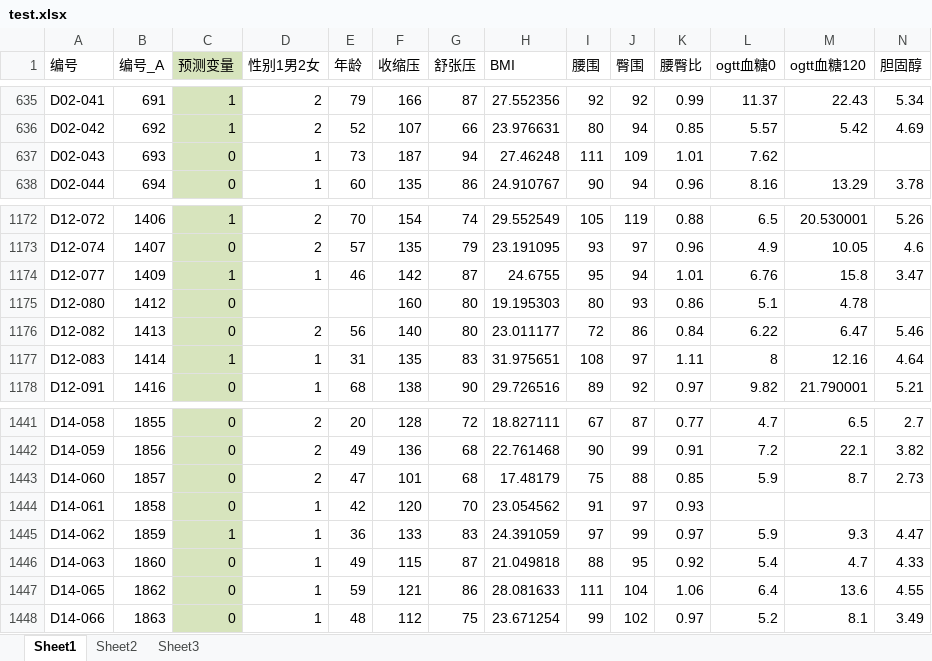
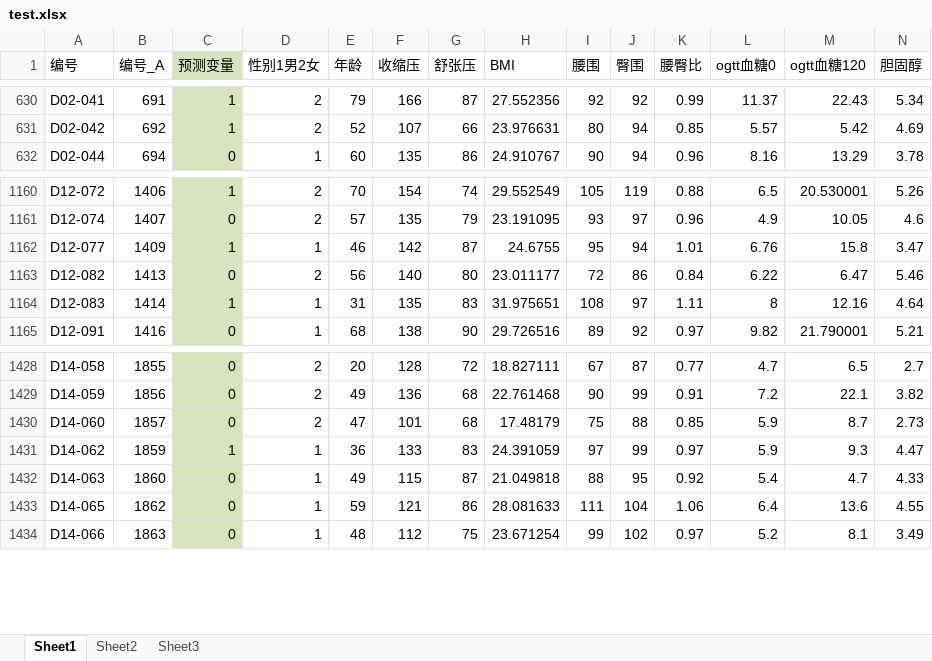
Before and after one commit to panfengzjz/bloodSugar_ML, an Excel workbook: test.xlsx, sheet Sheet1, drawn as a sheet; only a part is shown, gaps mark what is left out; values as stored, in another font and other column widths than the file's, no borders; rows hold the shown columns only; the diff covers the shown part only; the diff names each change by its address in the sheet, - before the commit and + after, or states it on an @@ line.

```diff
--- a/test.xlsx (sheet Sheet1)
+++ b/test.xlsx (sheet Sheet1)
-row 637: D02-043 | 693 | 0 | 1 | 73 | 187 | 94 | 27.46248 | 111 | 109 | 1.01 | 7.62
-row 1175: D12-080 | 1412 | 0 |  |  | 160 | 80 | 19.195303 | 80 | 93 | 0.86 | 5.1 | 4.78
-row 1444: D14-061 | 1858 | 0 | 1 | 42 | 120 | 70 | 23.054562 | 91 | 97 | 0.93
```
Also changed, not shown: 11 removed rows elsewhere in this sheet, 1 other file.
